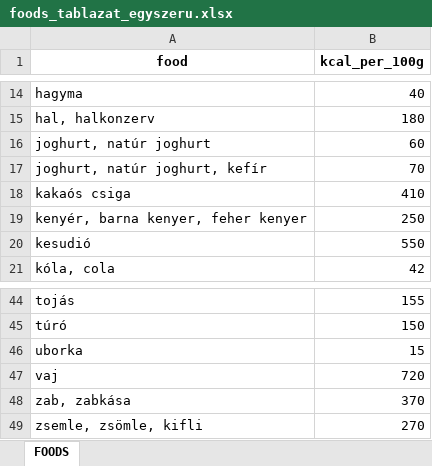
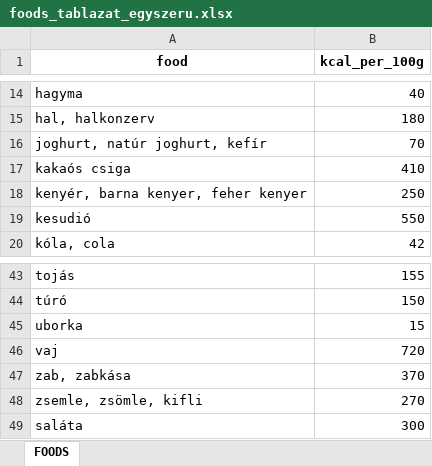
Before and after one commit to minorharpman/ai_prog_pub, an Excel workbook: pandas/sajat_projekt/foods_tablazat_egyszeru.xlsx, sheet FOODS, drawn as a sheet; only a part is shown, gaps mark what is left out; values as stored, in another font and other column widths than the file's, no borders; removed rows and columns are numbered as before the commit, all else as after; the diff names each change by its address in the sheet, - before the commit and + after, or states it on an @@ line.

```diff
--- a/pandas/sajat_projekt/foods_tablazat_egyszeru.xlsx (sheet FOODS)
+++ b/pandas/sajat_projekt/foods_tablazat_egyszeru.xlsx (sheet FOODS)
-row 16: joghurt, natúr joghurt | 60
+row 49: saláta | 300
```
Also changed, not shown: pandas/sajat_projekt/mit_ettem.xlsx.
